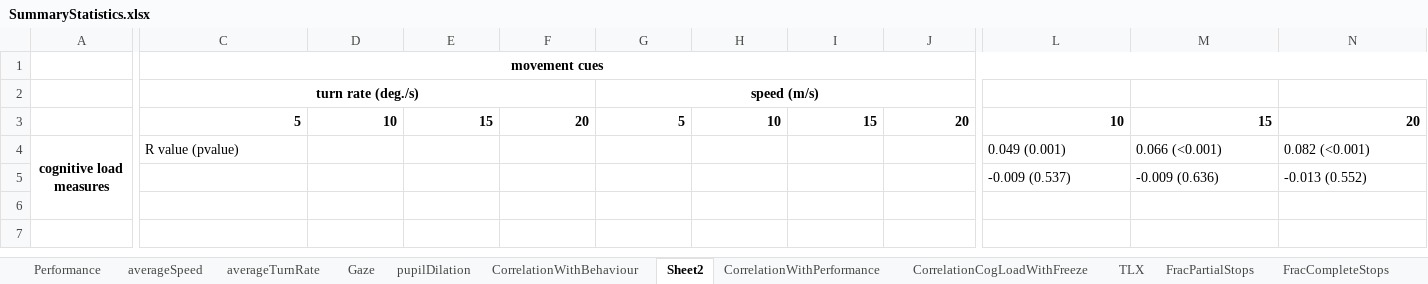
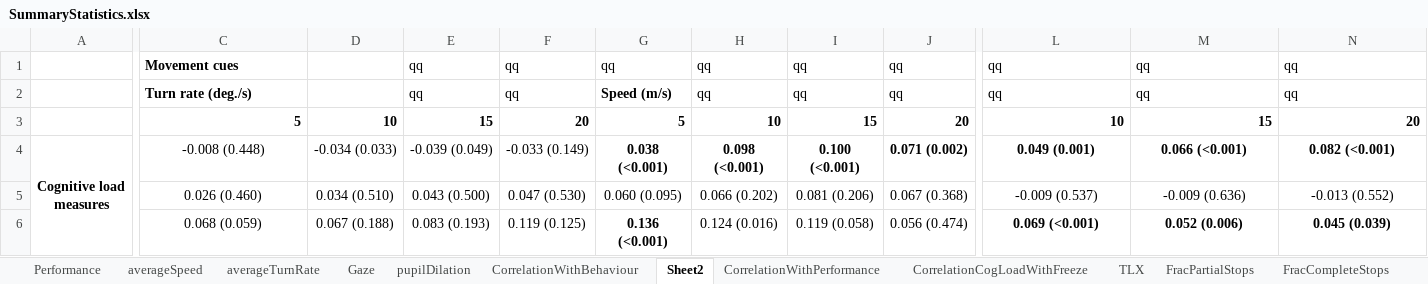
Before and after one commit to arunimb/GrandCanyonSAR_analysis, an Excel workbook: src/stats/outputTables/SummaryStatistics.xlsx, sheet Sheet2, drawn as a sheet; only a part is shown, gaps mark what is left out; values as stored, in another font and other column widths than the file's, no borders; removed rows and columns are numbered as before the commit, all else as after; rows hold the shown columns only; the diff covers the shown part only; the diff names each change by its address in the sheet, - before the commit and + after, or states it on an @@ line.

```diff
--- a/src/stats/outputTables/SummaryStatistics.xlsx (sheet Sheet2)
+++ b/src/stats/outputTables/SummaryStatistics.xlsx (sheet Sheet2)
-row 1:  | movement cues
-row 2:  | turn rate (deg./s) |  |  |  | speed (m/s)
+row 1:  | Movement cues |  | qq | qq | qq | qq | qq | qq | qq | qq | qq
+row 2:  | Turn rate (deg./s) |  | qq | qq | Speed (m/s) | qq | qq | qq | qq | qq | qq
-A4: cognitive load measures
+A4: Cognitive load measures
-C4: R value (pvalue)
+C4: -0.008 (0.448)
-C4 alignment: left
+C4 alignment: center
-D4: (empty)
+D4: -0.034 (0.033)
-E4: (empty)
+E4: -0.039 (0.049)
-F4: (empty)
+F4: -0.033 (0.149)
-G4: (empty)
+G4: 0.038 (<0.001)
-H4: (empty)
+H4: 0.098 (<0.001)
-I4: (empty)
+I4: 0.100 (<0.001)
-J4: (empty)
+J4: 0.071 (0.002)
-L4:N5 alignment: left
+L4:N5 alignment: center
-L4:N4 bold: off
+L4:N4 bold: on
-C5: (empty)
+C5: 0.026 (0.460)
-D5: (empty)
+D5: 0.034 (0.510)
-E5: (empty)
+E5: 0.043 (0.500)
-F5: (empty)
+F5: 0.047 (0.530)
-G5: (empty)
+G5: 0.060 (0.095)
-H5: (empty)
+H5: 0.066 (0.202)
-I5: (empty)
+I5: 0.081 (0.206)
-J5: (empty)
+J5: 0.067 (0.368)
-row 6: (empty)
+row 6:  | 0.068 (0.059) | 0.067 (0.188) | 0.083 (0.193) | 0.119 (0.125) | 0.136 (<0.001) | 0.124 (0.016) | 0.119 (0.058) | 0.056 (0.474) | 0.069 (<0.001) | 0.052 (0.006) | 0.045 (0.039)
```
Also changed, not shown: cell formats elsewhere in this sheet, 1 other file.
